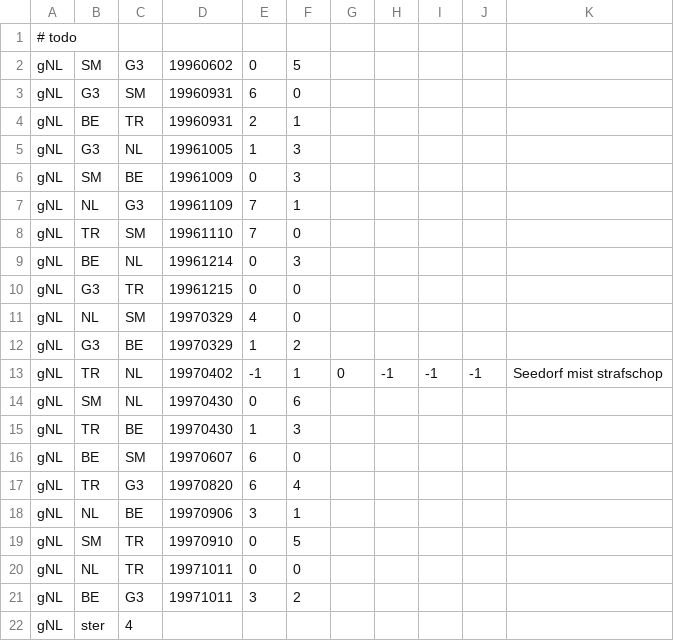
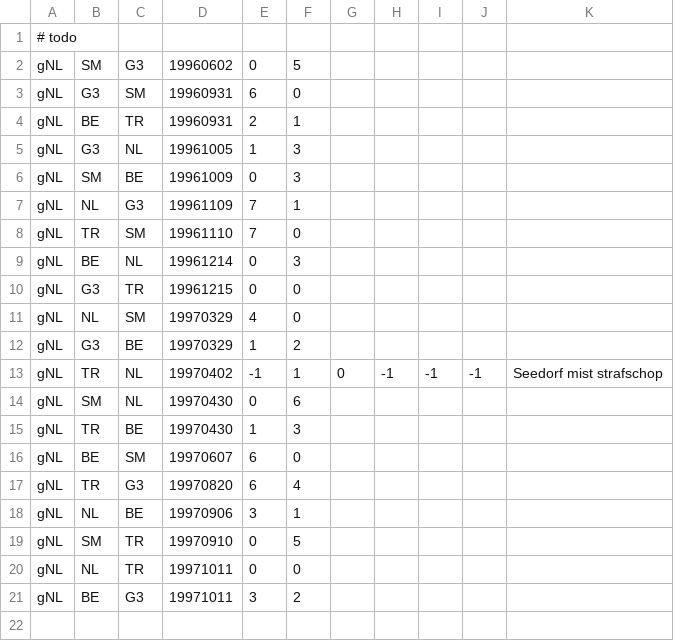
Before and after one commit to epsig/shob, a CSV file: data/sport/ekwk_qf/wk1998u.csv, drawn as a sheet.

Commit message:
#40 ster in ekwk_qf in remarks

```diff
--- a/data/sport/ekwk_qf/wk1998u.csv
+++ b/data/sport/ekwk_qf/wk1998u.csv
@@ -21,2 +21 @@ gNL,NL,TR,19971011,0,0
 gNL,BE,G3,19971011,3,2
-gNL,ster,4
```
Also changed, not shown: data/sport/ekwk_qf/ek2004u.csv, data/sport/ekwk_qf/ek2008u.csv, 8 other files.
